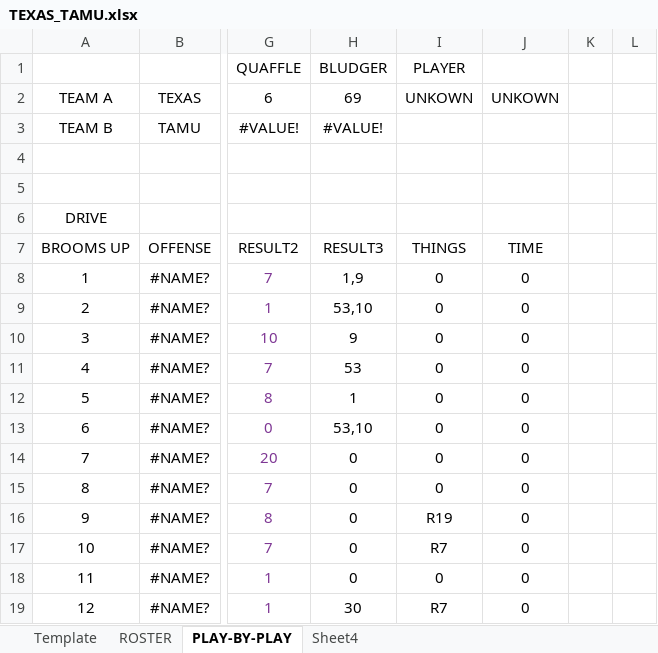
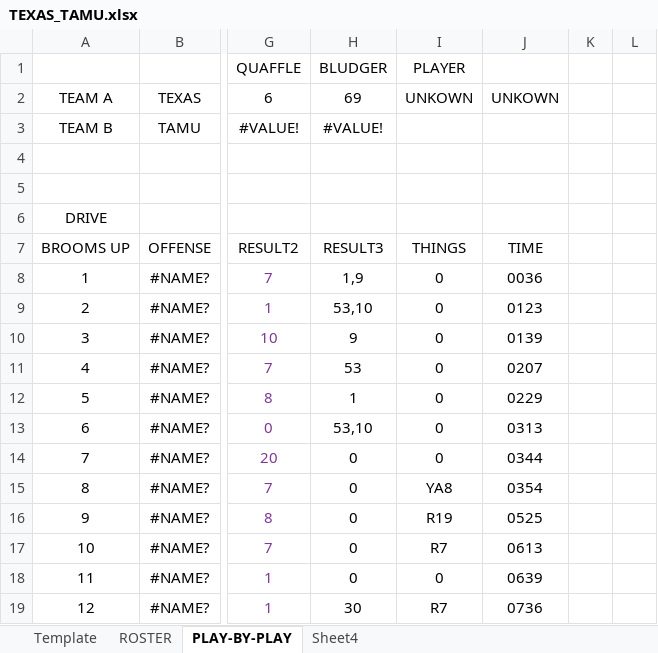
Before and after one commit to rachukola-nh/live-stats, an Excel workbook: 13/SWRC/TEXAS_TAMU.xlsx, sheet PLAY-BY-PLAY, drawn as a sheet; only a part is shown, gaps mark what is left out; values as stored, in another font and other column widths than the file's, no borders; the diff names each change by its address in the sheet, - before the commit and + after, or states it on an @@ line.

```diff
--- a/13/SWRC/TEXAS_TAMU.xlsx (sheet PLAY-BY-PLAY)
+++ b/13/SWRC/TEXAS_TAMU.xlsx (sheet PLAY-BY-PLAY)
-J8 (UNKOWN): 0
+J8 (UNKOWN): 0036
-J9 (UNKOWN): 0
+J9 (UNKOWN): 0123
-J10 (UNKOWN): 0
+J10 (UNKOWN): 0139
-J11 (UNKOWN): 0
+J11 (UNKOWN): 0207
-J12 (UNKOWN): 0
+J12 (UNKOWN): 0229
-J13 (UNKOWN): 0
+J13 (UNKOWN): 0313
-J14 (UNKOWN): 0
+J14 (UNKOWN): 0344
-I15 (UNKOWN): 0
+I15 (UNKOWN): YA8
-J15 (UNKOWN): 0
+J15 (UNKOWN): 0354
-J16 (UNKOWN): 0
+J16 (UNKOWN): 0525
-J17 (UNKOWN): 0
+J17 (UNKOWN): 0613
-J18 (UNKOWN): 0
+J18 (UNKOWN): 0639
-J19 (UNKOWN): 0
+J19 (UNKOWN): 0736
```
Also changed, not shown: sheet Template, formulas that keep their value, 13/SWRC/TXST_TAMU.xlsx, 6 other files.
